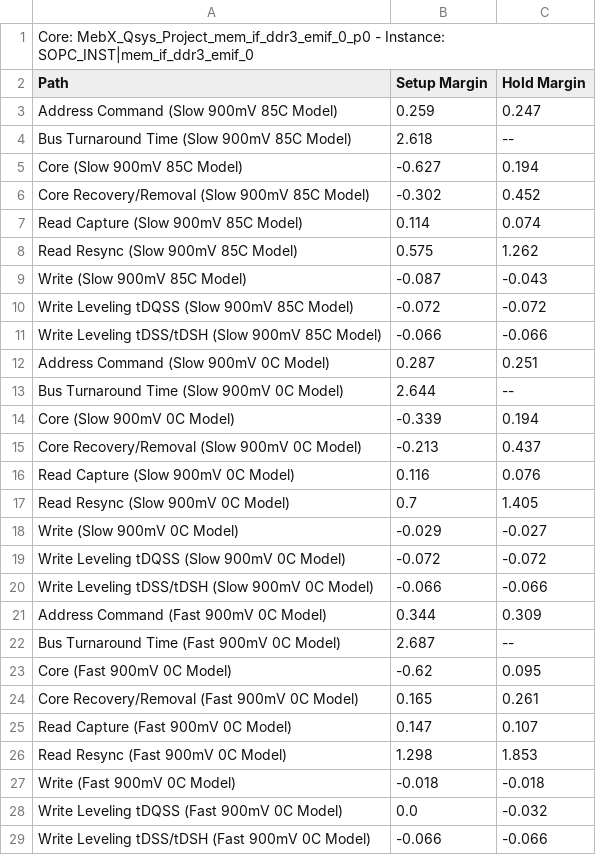
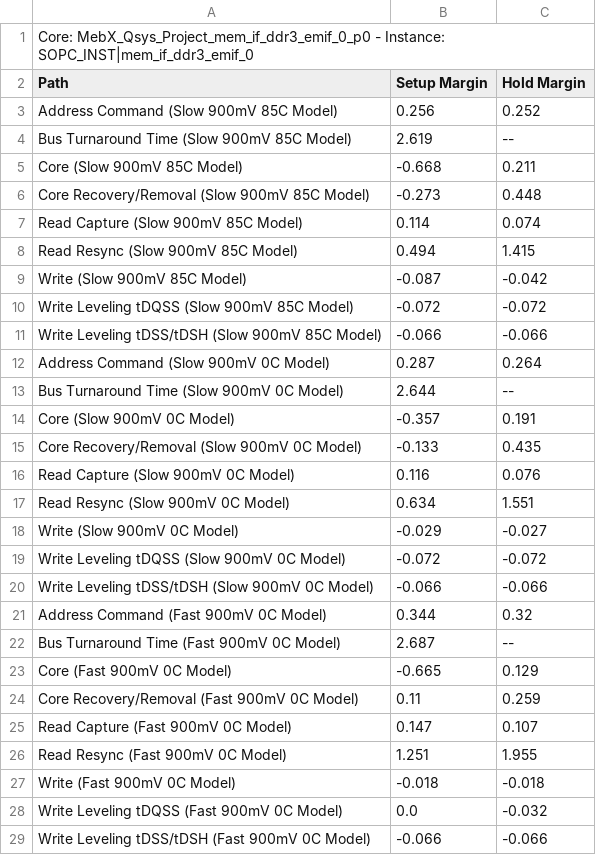
Before and after one commit to NSEE/SimuCam_Development_TR4_Board, a CSV file: G3U_HW_V02_2GB/Quartus_Project/MebX_Qsys_Project_mem_if_ddr3_emif_0_p0_summary.csv, drawn as a sheet.

```diff
--- a/G3U_HW_V02_2GB/Quartus_Project/MebX_Qsys_Project_mem_if_ddr3_emif_0_p0_summary.csv
+++ b/G3U_HW_V02_2GB/Quartus_Project/MebX_Qsys_Project_mem_if_ddr3_emif_0_p0_summary.csv
@@ -2,17 +2,17 @@ Core: MebX_Qsys_Project_mem_if_ddr3_emif_0_p0 - Instance: SOPC_INST|mem_if_ddr3_
 Path, Setup Margin, Hold Margin
-"Address Command (Slow 900mV 85C Model)",0.259,0.247
-"Bus Turnaround Time (Slow 900mV 85C Model)",2.618,--
-"Core (Slow 900mV 85C Model)",-0.627,0.194
-"Core Recovery/Removal (Slow 900mV 85C Model)",-0.302,0.452
+"Address Command (Slow 900mV 85C Model)",0.256,0.252
+"Bus Turnaround Time (Slow 900mV 85C Model)",2.619,--
+"Core (Slow 900mV 85C Model)",-0.668,0.211
+"Core Recovery/Removal (Slow 900mV 85C Model)",-0.273,0.448
 "Read Capture (Slow 900mV 85C Model)",0.114,0.074
-"Read Resync (Slow 900mV 85C Model)",0.575,1.262
-"Write (Slow 900mV 85C Model)",-0.087,-0.043
+"Read Resync (Slow 900mV 85C Model)",0.494,1.415
+"Write (Slow 900mV 85C Model)",-0.087,-0.042
 "Write Leveling tDQSS (Slow 900mV 85C Model)",-0.072,-0.072
 "Write Leveling tDSS/tDSH (Slow 900mV 85C Model)",-0.066,-0.066
-"Address Command (Slow 900mV 0C Model)",0.287,0.251
+"Address Command (Slow 900mV 0C Model)",0.287,0.264
 "Bus Turnaround Time (Slow 900mV 0C Model)",2.644,--
-"Core (Slow 900mV 0C Model)",-0.339,0.194
-"Core Recovery/Removal (Slow 900mV 0C Model)",-0.213,0.437
+"Core (Slow 900mV 0C Model)",-0.357,0.191
+"Core Recovery/Removal (Slow 900mV 0C Model)",-0.133,0.435
 "Read Capture (Slow 900mV 0C Model)",0.116,0.076
-"Read Resync (Slow 900mV 0C Model)",0.7,1.405
+"Read Resync (Slow 900mV 0C Model)",0.634,1.551
 "Write (Slow 900mV 0C Model)",-0.029,-0.027
@@ -20,8 +20,8 @@ Path, Setup Margin, Hold Margin
 "Write Leveling tDSS/tDSH (Slow 900mV 0C Model)",-0.066,-0.066
-"Address Command (Fast 900mV 0C Model)",0.344,0.309
+"Address Command (Fast 900mV 0C Model)",0.344,0.32
 "Bus Turnaround Time (Fast 900mV 0C Model)",2.687,--
-"Core (Fast 900mV 0C Model)",-0.62,0.095
-"Core Recovery/Removal (Fast 900mV 0C Model)",0.165,0.261
+"Core (Fast 900mV 0C Model)",-0.665,0.129
+"Core Recovery/Removal (Fast 900mV 0C Model)",0.11,0.259
 "Read Capture (Fast 900mV 0C Model)",0.147,0.107
-"Read Resync (Fast 900mV 0C Model)",1.298,1.853
+"Read Resync (Fast 900mV 0C Model)",1.251,1.955
 "Write (Fast 900mV 0C Model)",-0.018,-0.018
```
Also changed, not shown: 9 other files.
